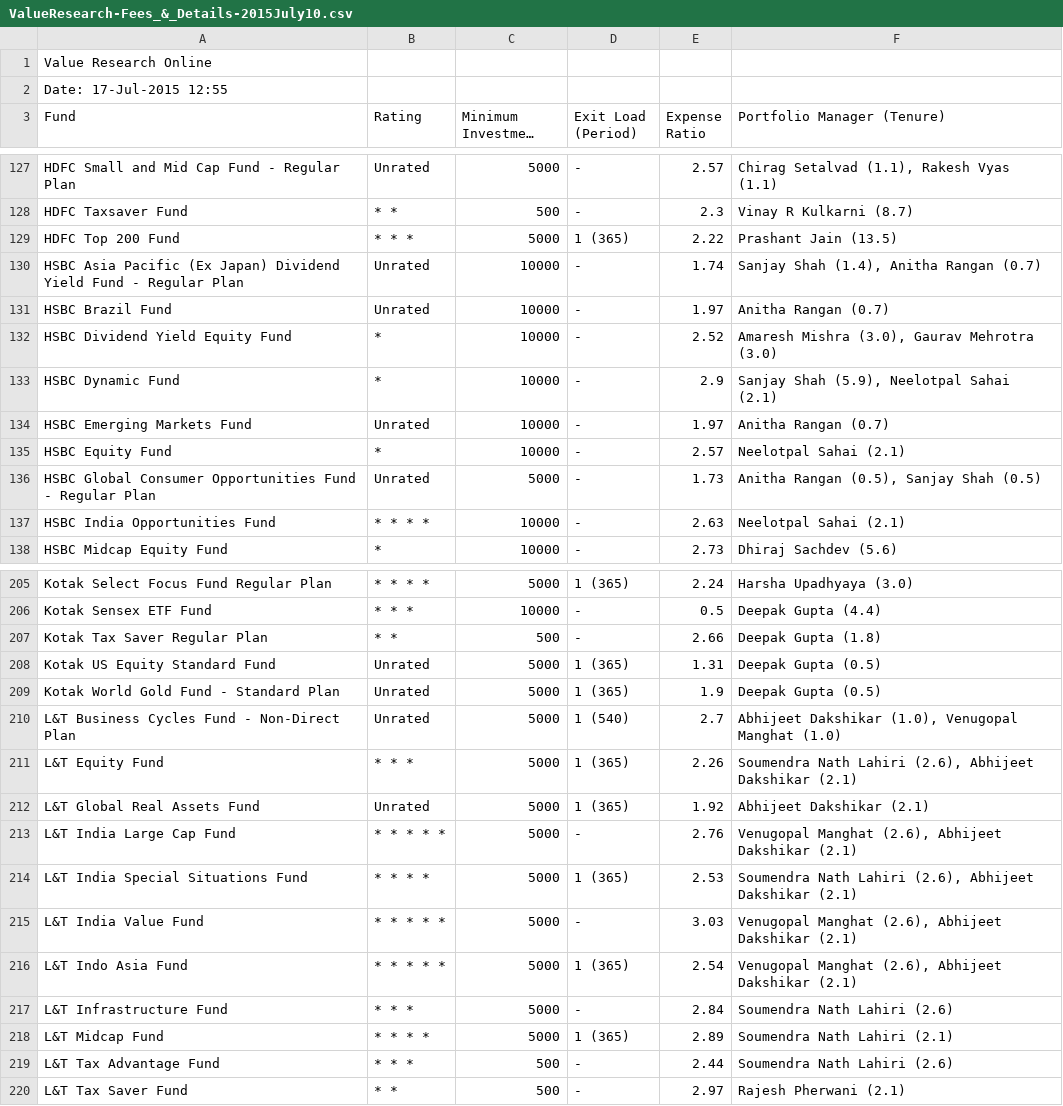
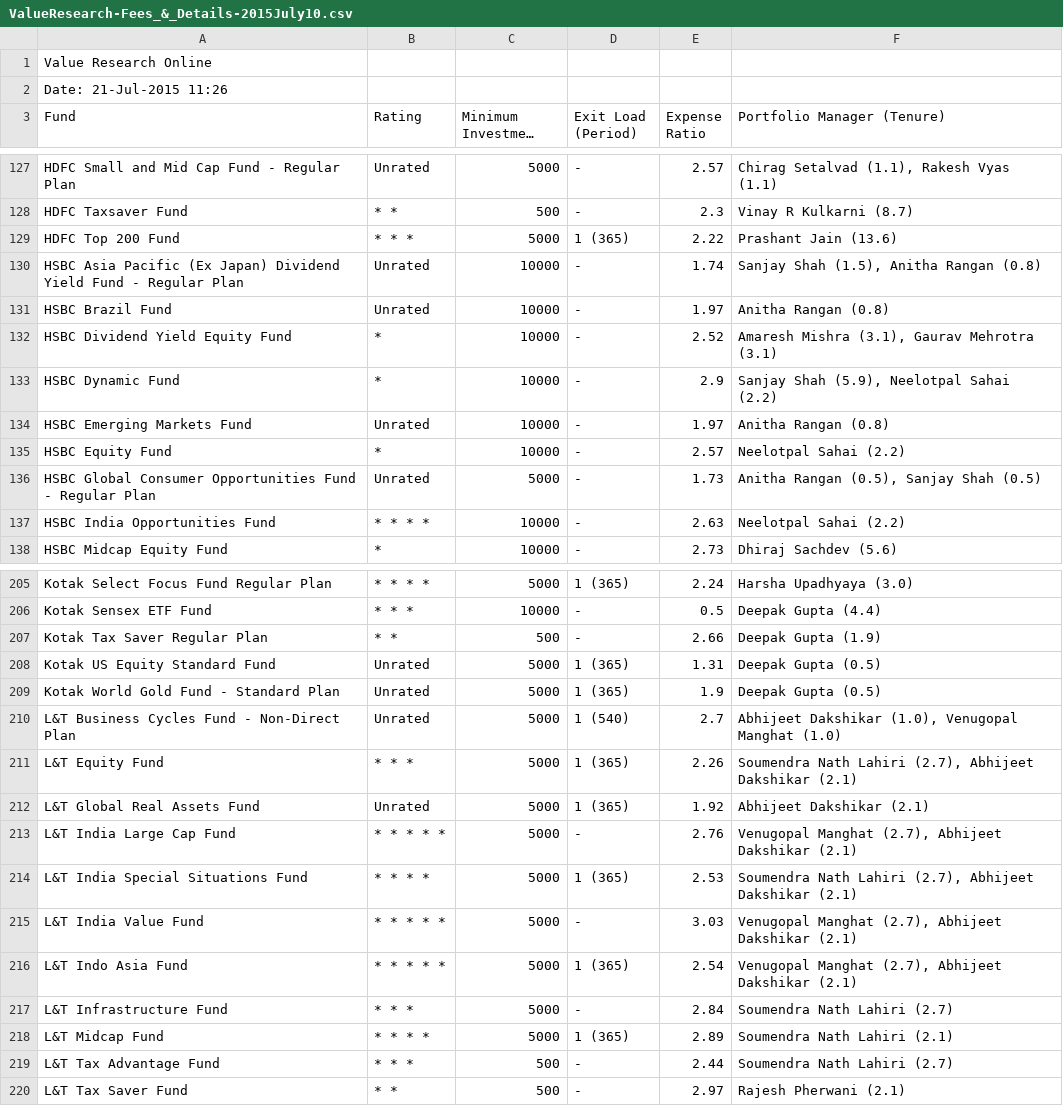
Before and after one commit to vjnan369/atcrypsis, a CSV file: ValueResearch-Fees_&_Details-2015July10.csv, drawn as a sheet; only a part is shown, gaps mark what is left out; long unchanged cells end in …; the diff covers the shown part only; the diff names each change by its address in the sheet, - before the commit and + after, or states it on an @@ line.

```diff
--- a/ValueResearch-Fees_&_Details-2015July10.csv
+++ b/ValueResearch-Fees_&_Details-2015July10.csv
-A2 (Fund): Date: 17-Jul-2015 12:55
+A2 (Fund): Date: 21-Jul-2015 11:26
-F129 (Portfolio Manager (Tenure)): Prashant Jain (13.5)
+F129 (Portfolio Manager (Tenure)): Prashant Jain (13.6)
-F130 (Portfolio Manager (Tenure)): Sanjay Shah (1.4), Anitha Rangan (0.7)
+F130 (Portfolio Manager (Tenure)): Sanjay Shah (1.5), Anitha Rangan (0.8)
-F131 (Portfolio Manager (Tenure)): Anitha Rangan (0.7)
+F131 (Portfolio Manager (Tenure)): Anitha Rangan (0.8)
-F132 (Portfolio Manager (Tenure)): Amaresh Mishra (3.0), Gaurav Mehrotra (3.0)
+F132 (Portfolio Manager (Tenure)): Amaresh Mishra (3.1), Gaurav Mehrotra (3.1)
-F133 (Portfolio Manager (Tenure)): Sanjay Shah (5.9), Neelotpal Sahai (2.1)
+F133 (Portfolio Manager (Tenure)): Sanjay Shah (5.9), Neelotpal Sahai (2.2)
-F134 (Portfolio Manager (Tenure)): Anitha Rangan (0.7)
+F134 (Portfolio Manager (Tenure)): Anitha Rangan (0.8)
-F135 (Portfolio Manager (Tenure)): Neelotpal Sahai (2.1)
+F135 (Portfolio Manager (Tenure)): Neelotpal Sahai (2.2)
-F137 (Portfolio Manager (Tenure)): Neelotpal Sahai (2.1)
+F137 (Portfolio Manager (Tenure)): Neelotpal Sahai (2.2)
-F207 (Portfolio Manager (Tenure)): Deepak Gupta (1.8)
+F207 (Portfolio Manager (Tenure)): Deepak Gupta (1.9)
-F211 (Portfolio Manager (Tenure)): …Nath Lahiri (2.6), Abhijeet Dakshikar…
+F211 (Portfolio Manager (Tenure)): …Nath Lahiri (2.7), Abhijeet Dakshikar…
-F213 (Portfolio Manager (Tenure)): Venugopal Manghat (2.6), Abhijeet Dakshikar…
+F213 (Portfolio Manager (Tenure)): Venugopal Manghat (2.7), Abhijeet Dakshikar…
-F214 (Portfolio Manager (Tenure)): …Nath Lahiri (2.6), Abhijeet Dakshikar…
+F214 (Portfolio Manager (Tenure)): …Nath Lahiri (2.7), Abhijeet Dakshikar…
-F215:F216 (Portfolio Manager (Tenure)): Venugopal Manghat (2.6), Abhijeet Dakshikar…
+F215:F216 (Portfolio Manager (Tenure)): Venugopal Manghat (2.7), Abhijeet Dakshikar…
-F217 (Portfolio Manager (Tenure)): Soumendra Nath Lahiri (2.6)
+F217 (Portfolio Manager (Tenure)): Soumendra Nath Lahiri (2.7)
-F219 (Portfolio Manager (Tenure)): Soumendra Nath Lahiri (2.6)
+F219 (Portfolio Manager (Tenure)): Soumendra Nath Lahiri (2.7)
```
Also changed, not shown: 42 edited cells elsewhere in this file, ValueResearch-Return_Overview-2015July10.csv, ValueResearch-Snapshot-2015July10.csv, 2 other files.
